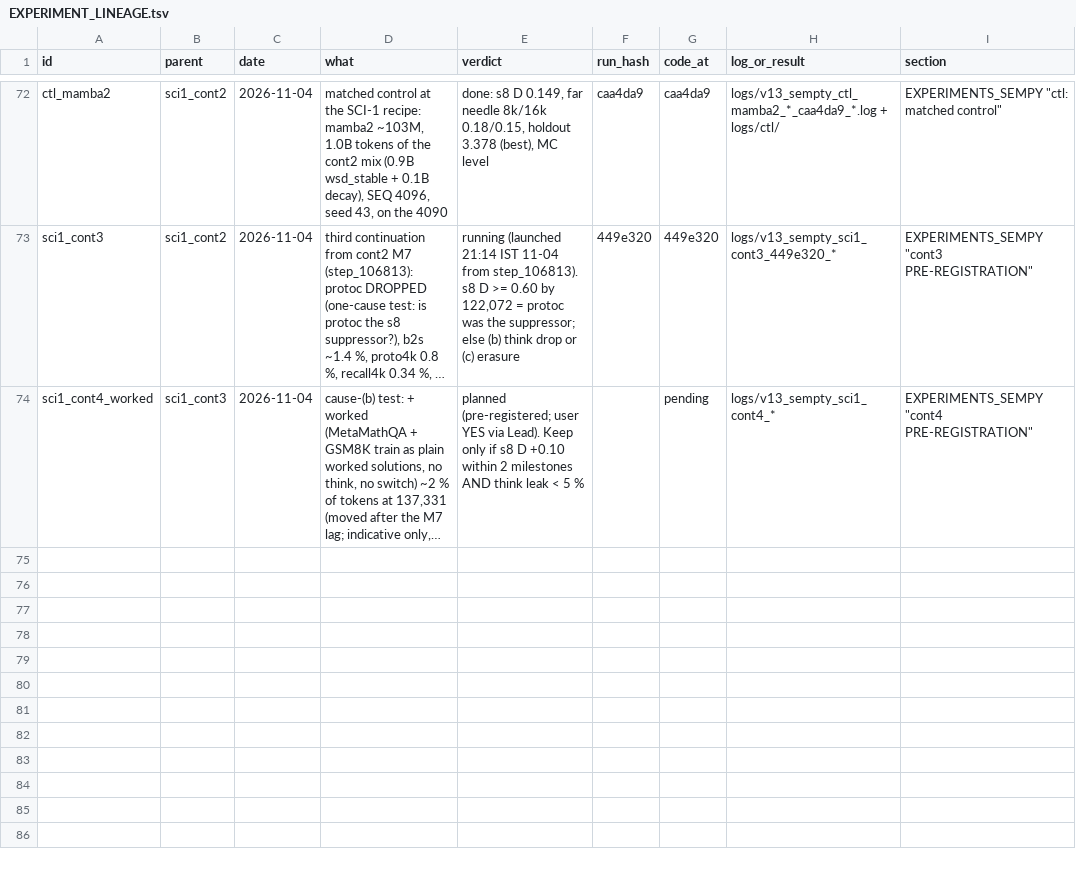
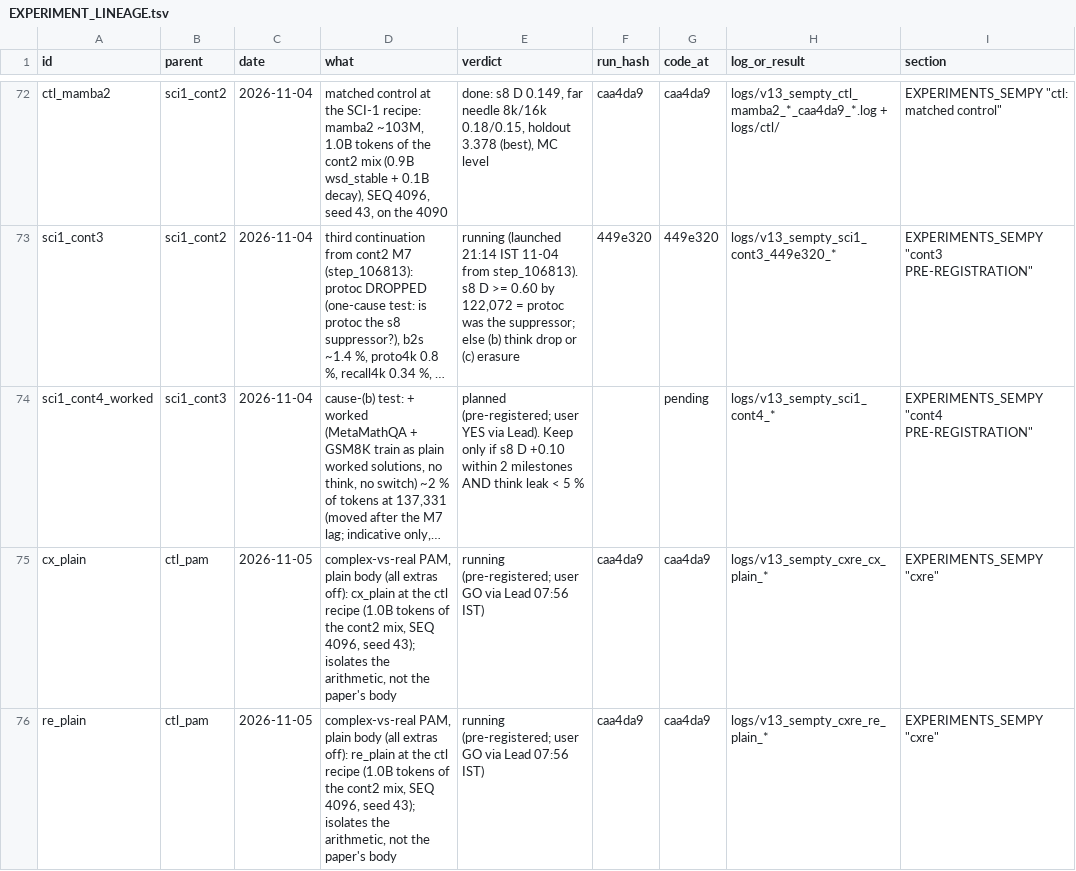
Before and after one commit to gowrav-vishwakarma/qllm2, a TSV file: v13_sempty/EXPERIMENT_LINEAGE.tsv, drawn as a sheet; only a part is shown, gaps mark what is left out; long unchanged cells end in …; the diff names each change by its address in the sheet, - before the commit and + after, or states it on an @@ line.

Commit message:
cxre: pre-register complex-vs-real PAM at the ctl recipe, PLAIN body (isolates the arithmetic, not the paper's body) + runner (ctl scheduler)
Verification: bash -n cxre_chain.sh; complex smoke running.

```diff
--- a/v13_sempty/EXPERIMENT_LINEAGE.tsv
+++ b/v13_sempty/EXPERIMENT_LINEAGE.tsv
+row 75: cx_plain | ctl_pam | 2026-11-05 | complex-vs-real PAM, plain body (all extras off): cx_plain at the ctl recipe (1.0B tokens of the cont2 mix, SEQ 4096, seed 43); isolates the arithmetic, not the paper's body | running (pre-registered; user GO via Lead 07:56 IST) | caa4da9 | caa4da9 | logs/v13_sempty_cxre_cx_plain_* | EXPERIMENTS_SEMPY "cxre"
+row 76: re_plain | ctl_pam | 2026-11-05 | complex-vs-real PAM, plain body (all extras off): re_plain at the ctl recipe (1.0B tokens of the cont2 mix, SEQ 4096, seed 43); isolates the arithmetic, not the paper's body | running (pre-registered; user GO via Lead 07:56 IST) | caa4da9 | caa4da9 | logs/v13_sempty_cxre_re_plain_* | EXPERIMENTS_SEMPY "cxre"
```
Also changed, not shown: 3 other files.
